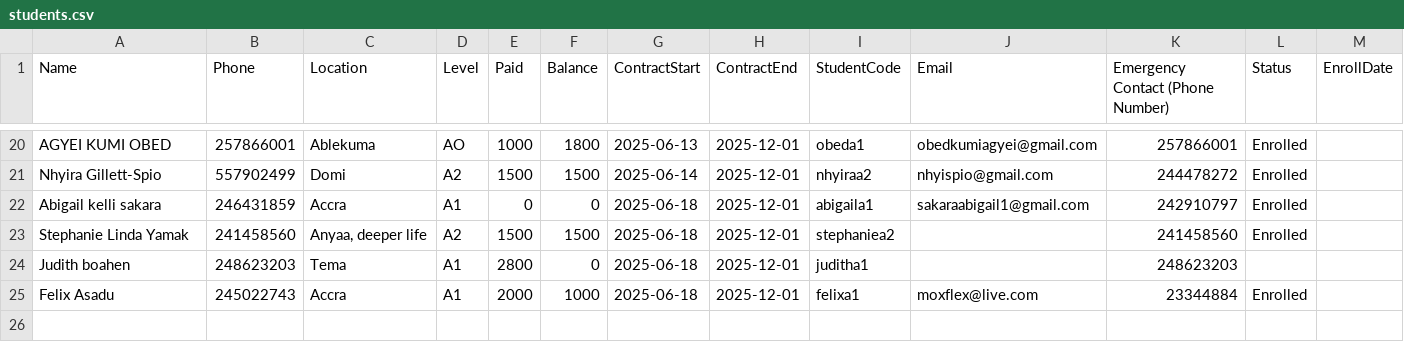
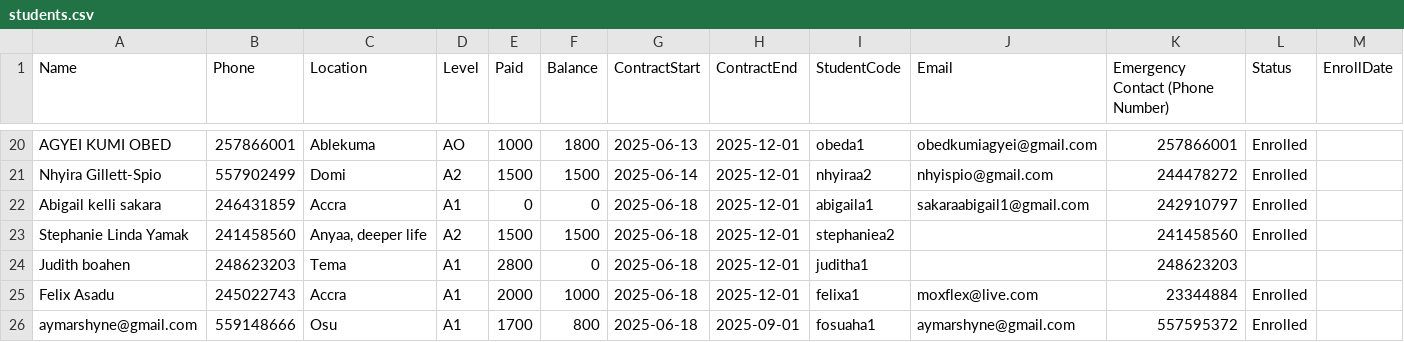
Before and after one commit to learngermanghana/markmyletter, a CSV file: students.csv, drawn as a sheet; only a part is shown, gaps mark what is left out; the diff names each change by its address in the sheet, - before the commit and + after, or states it on an @@ line.

Commit message:
Add files via upload

```diff
--- a/students.csv
+++ b/students.csv
+row 26: aymarshyne@gmail.com | 559148666 | Osu | A1 | 1700 | 800 | 2025-06-18 | 2025-09-01 | fosuaha1 | aymarshyne@gmail.com | 557595372 | Enrolled
```
